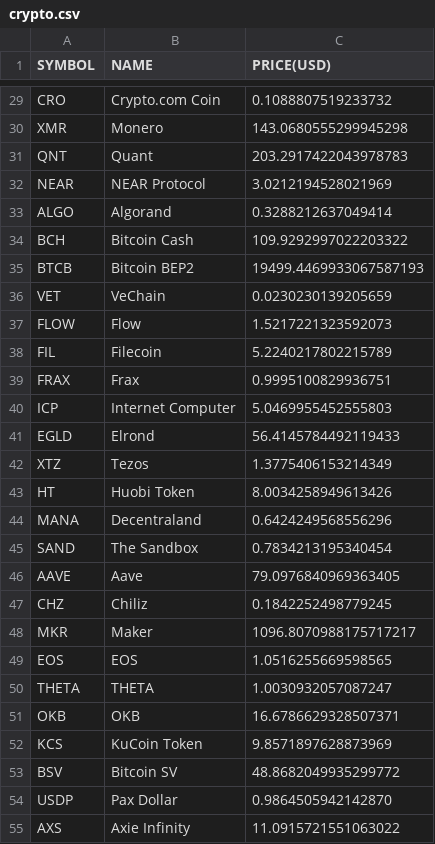
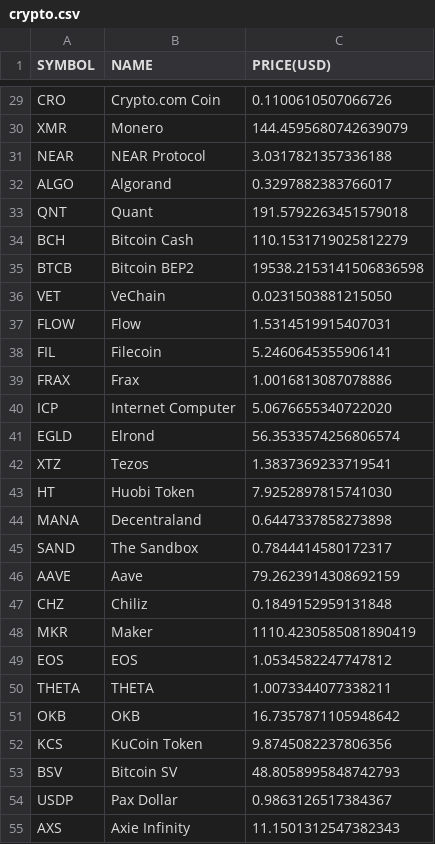
Before and after one commit to antonyrc6/Antony-s-fast-page, a CSV file: _notebooks/crypto.csv, drawn as a sheet; only a part is shown, gaps mark what is left out; removed rows and columns are numbered as before the commit, all else as after; the diff covers the shown part only; the diff names each change by its address in the sheet, - before the commit and + after, or states it on an @@ line.

```diff
--- a/_notebooks/crypto.csv
+++ b/_notebooks/crypto.csv
-C29 (PRICE(USD)): 0.1088807519233732
+C29 (PRICE(USD)): 0.1100610507066726
-C30 (PRICE(USD)): 143.0680555299945298
+C30 (PRICE(USD)): 144.4595680742639079
-row 31: QNT | Quant | 203.2917422043978783
-C31 (PRICE(USD)): 3.0212194528021969
+C31 (PRICE(USD)): 3.0317821357336188
-C32 (PRICE(USD)): 0.3288212637049414
+C32 (PRICE(USD)): 0.3297882383766017
+row 33: QNT | Quant | 191.5792263451579018
-C34 (PRICE(USD)): 109.9292997022203322
+C34 (PRICE(USD)): 110.1531719025812279
-C35 (PRICE(USD)): 19499.4469933067587193
+C35 (PRICE(USD)): 19538.2153141506836598
-C36 (PRICE(USD)): 0.0230230139205659
+C36 (PRICE(USD)): 0.0231503881215050
-C37 (PRICE(USD)): 1.5217221323592073
+C37 (PRICE(USD)): 1.5314519915407031
-C38 (PRICE(USD)): 5.2240217802215789
+C38 (PRICE(USD)): 5.2460645355906141
-C39 (PRICE(USD)): 0.9995100829936751
+C39 (PRICE(USD)): 1.0016813087078886
-C40 (PRICE(USD)): 5.0469955452555803
+C40 (PRICE(USD)): 5.0676655340722020
-C41 (PRICE(USD)): 56.4145784492119433
+C41 (PRICE(USD)): 56.3533574256806574
-C42 (PRICE(USD)): 1.3775406153214349
+C42 (PRICE(USD)): 1.3837369233719541
-C43 (PRICE(USD)): 8.0034258949613426
+C43 (PRICE(USD)): 7.9252897815741030
-C44 (PRICE(USD)): 0.6424249568556296
+C44 (PRICE(USD)): 0.6447337858273898
-C45 (PRICE(USD)): 0.7834213195340454
+C45 (PRICE(USD)): 0.7844414580172317
-C46 (PRICE(USD)): 79.0976840969363405
+C46 (PRICE(USD)): 79.2623914308692159
-C47 (PRICE(USD)): 0.1842252498779245
+C47 (PRICE(USD)): 0.1849152959131848
-C48 (PRICE(USD)): 1096.8070988175717217
+C48 (PRICE(USD)): 1110.4230585081890419
-C49 (PRICE(USD)): 1.0516255669598565
+C49 (PRICE(USD)): 1.0534582247747812
-C50 (PRICE(USD)): 1.0030932057087247
+C50 (PRICE(USD)): 1.0073344077338211
-C51 (PRICE(USD)): 16.6786629328507371
+C51 (PRICE(USD)): 16.7357871105948642
-C52 (PRICE(USD)): 9.8571897628873969
+C52 (PRICE(USD)): 9.8745082237806356
-C53 (PRICE(USD)): 48.8682049935299772
+C53 (PRICE(USD)): 48.8058995848742793
-C54 (PRICE(USD)): 0.9864505942142870
+C54 (PRICE(USD)): 0.9863126517384367
-C55 (PRICE(USD)): 11.0915721551063022
+C55 (PRICE(USD)): 11.1501312547382343
```
Also changed, not shown: 4 added rows, 4 removed rows and 69 edited cells elsewhere in this file.
